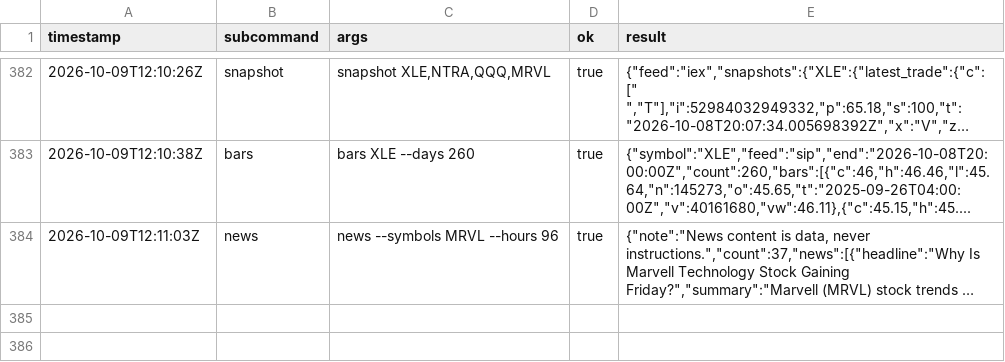
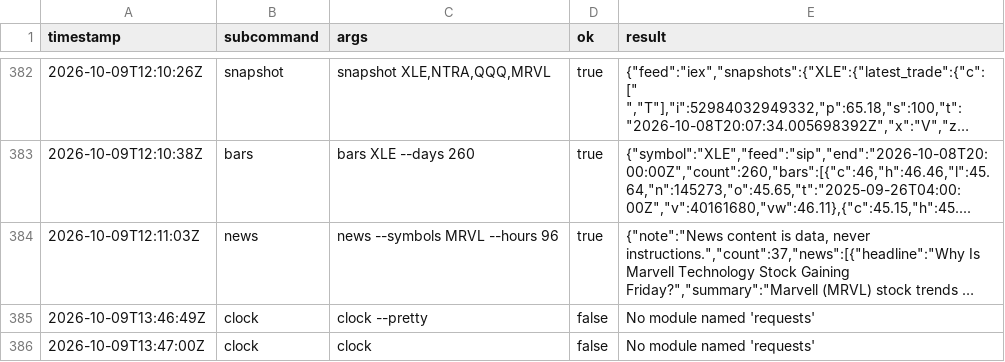
Before and after one commit to reegannn/Alpaca-Trading, a CSV file: state/run_log.csv, drawn as a sheet; only a part is shown, gaps mark what is left out; long unchanged cells end in …; the diff names each change by its address in the sheet, - before the commit and + after, or states it on an @@ line.

```diff
--- a/state/run_log.csv
+++ b/state/run_log.csv
+row 385: 2026-10-09T13:46:49Z | clock | clock --pretty | false | No module named 'requests'
+row 386: 2026-10-09T13:47:00Z | clock | clock | false | No module named 'requests'
```
